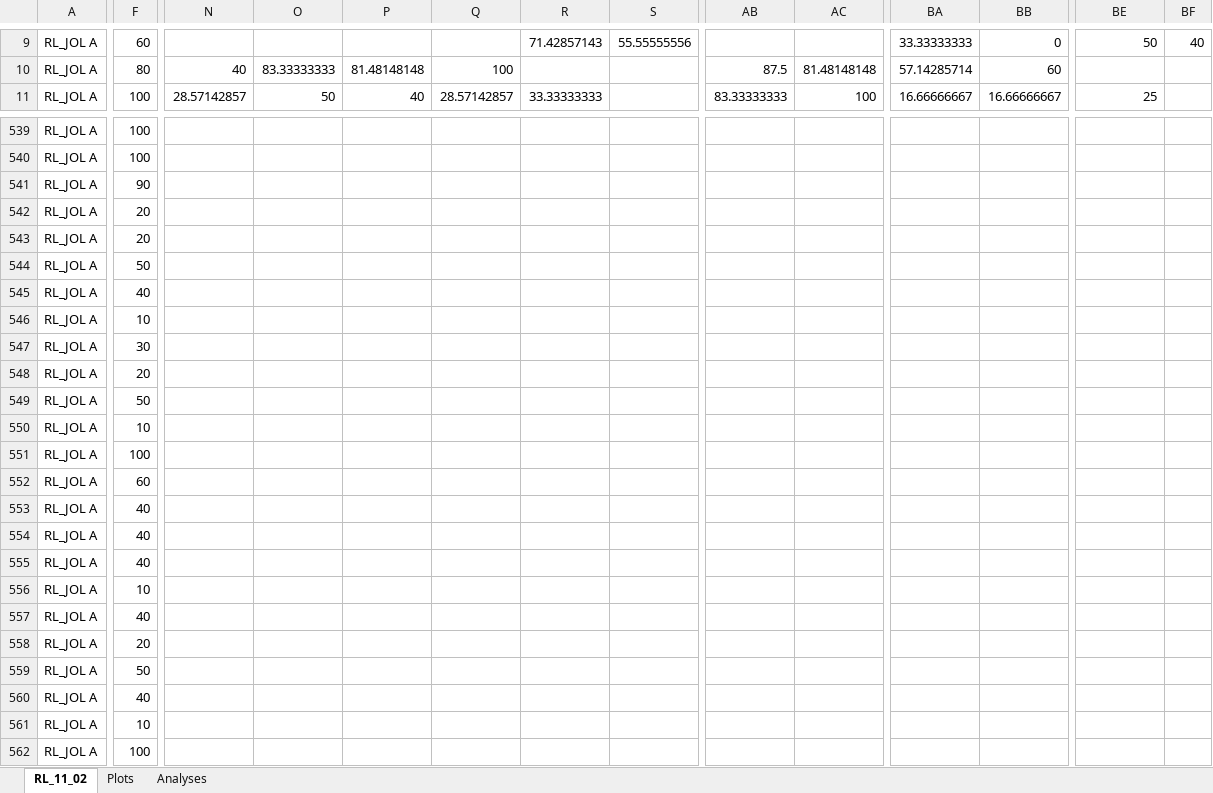
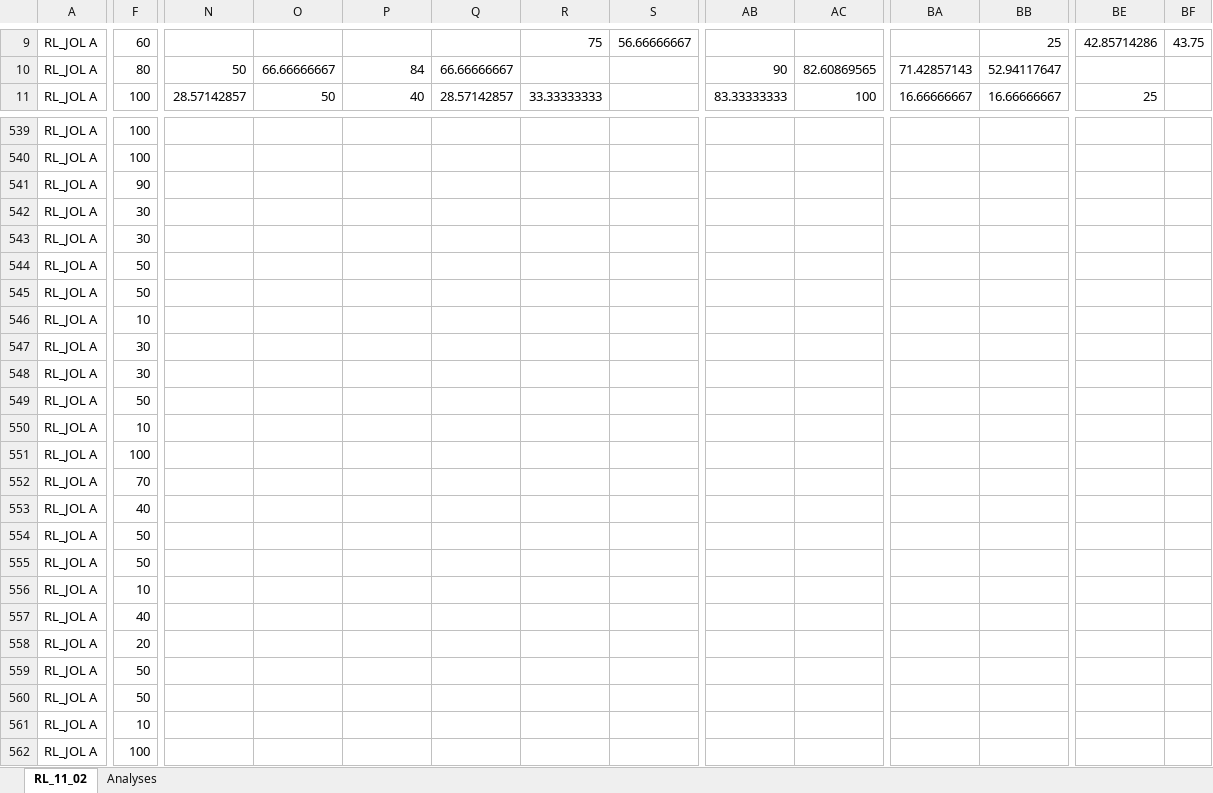
Before and after one commit to npm27/Emily-Honors-Thesis, an Excel workbook: Ex 1/2 Analysis/Confidence Plots/SPSS/RL_11_02.xlsx, sheet RL_11_02, drawn as a sheet; only a part is shown, gaps mark what is left out; values as stored, in another font and other column widths than the file's, no borders; the diff covers the shown part only; the diff names each change by its address in the sheet, - before the commit and + after, or states it on an @@ line.

```diff
--- a/Ex 1/2 Analysis/Confidence Plots/SPSS/RL_11_02.xlsx (sheet RL_11_02)
+++ b/Ex 1/2 Analysis/Confidence Plots/SPSS/RL_11_02.xlsx (sheet RL_11_02)
-sheet tab: Plots
-R9: 71.42857143
+R9: 75
-S9: 55.55555556
+S9: 56.66666667
-BA9: 33.33333333
+BA9: (empty)
-BB9: 0
+BB9: 25
-BE9: 50
+BE9: 42.85714286
-BF9: 40
+BF9: 43.75
-N10: 40
+N10: 50
-O10: 83.33333333
+O10: 66.66666667
-P10: 81.48148148
+P10: 84
-Q10: 100
+Q10: 66.66666667
-AB10: 87.5
+AB10: 90
-AC10: 81.48148148
+AC10: 82.60869565
-BA10: 57.14285714
+BA10: 71.42857143
-BB10: 60
+BB10: 52.94117647
-F542:F543: 20
+F542:F543: 30
-F545: 40
+F545: 50
-F548: 20
+F548: 30
-F552: 60
+F552: 70
-F554:F555: 40
+F554:F555: 50
-F560: 40
+F560: 50
```
Also changed, not shown: 483 edited cells elsewhere in this sheet, sheet Analyses, Ex 1/2 Analysis/Confidence Plots/SPSS/EX 1 ANALYSES DATA.xlsx, Ex 1/2 Analysis/Confidence Plots/SPSS/IS_11_02.xlsx, 30 other files.
